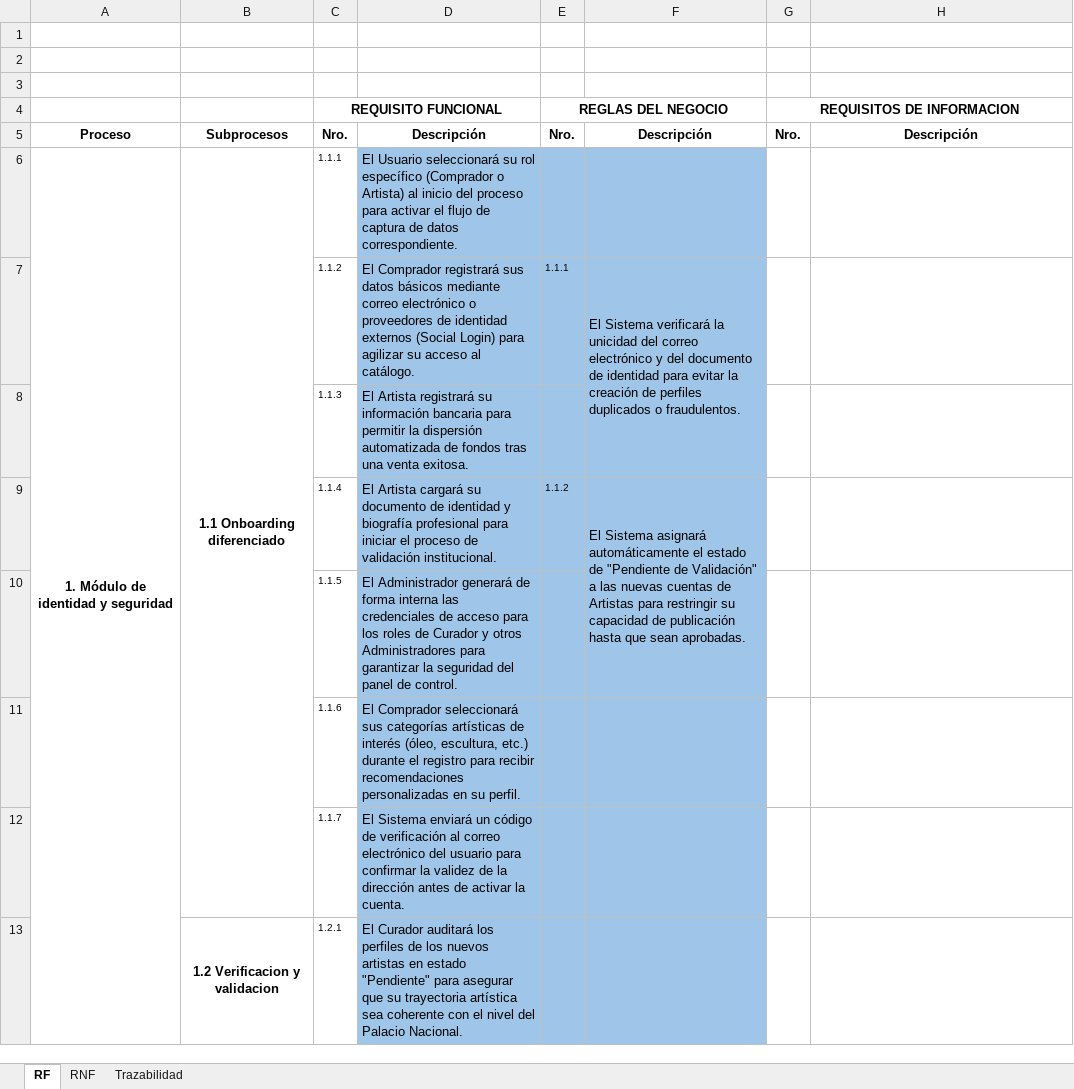
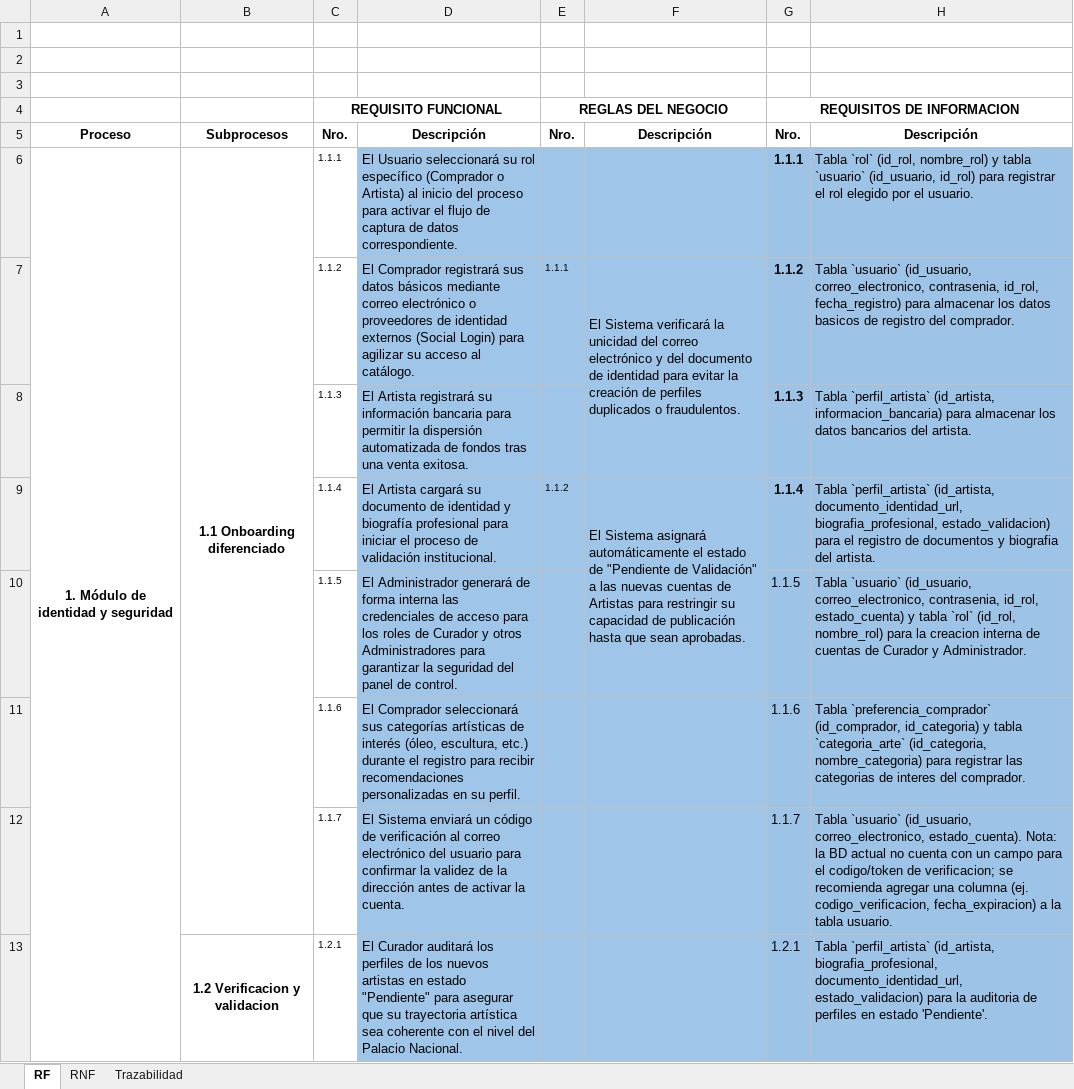
Before and after one commit to iedanielandreschavarria-dot/pixel_lienzo, an Excel workbook: Doc/Formato Matriz de requisitos.xlsx, sheet RF, drawn as a sheet; only a part is shown; values as stored, in another font and other column widths than the file's, no borders; charts and pictures not drawn; the diff covers the shown part only; the diff names each change by its address in the sheet, - before the commit and + after, or states it on an @@ line.

Commit message:
Documentación actualizada

```diff
--- a/Doc/Formato Matriz de requisitos.xlsx (sheet RF)
+++ b/Doc/Formato Matriz de requisitos.xlsx (sheet RF)
-G6 (REQUISITOS DE INFORMACION): (empty)
+G6 (REQUISITOS DE INFORMACION): 1.1.1
-G6:H13 fill: none
+G6:H13 fill: #9DC3E6
-H6: (empty)
+H6: Tabla `rol` (id_rol, nombre_rol) y tabla `usuario` (id_usuario, id_rol) para registrar el rol elegido por el usuario.
-G7 (REQUISITOS DE INFORMACION): (empty)
+G7 (REQUISITOS DE INFORMACION): 1.1.2
-H7: (empty)
+H7: Tabla `usuario` (id_usuario, correo_electronico, contrasenia, id_rol, fecha_registro) para almacenar los datos basicos de registro del comprador.
-G8 (REQUISITOS DE INFORMACION): (empty)
+G8 (REQUISITOS DE INFORMACION): 1.1.3
-H8: (empty)
+H8: Tabla `perfil_artista` (id_artista, informacion_bancaria) para almacenar los datos bancarios del artista.
-G9 (REQUISITOS DE INFORMACION): (empty)
+G9 (REQUISITOS DE INFORMACION): 1.1.4
-H9: (empty)
+H9: Tabla `perfil_artista` (id_artista, documento_identidad_url, biografia_profesional, estado_validacion) para el registro de documentos y biografia del artista.
-G10 (REQUISITOS DE INFORMACION): (empty)
+G10 (REQUISITOS DE INFORMACION): 1.1.5
-H10: (empty)
+H10: Tabla `usuario` (id_usuario, correo_electronico, contrasenia, id_rol, estado_cuenta) y tabla `rol` (id_rol, nombre_rol) para la creacion interna de cuentas de Curador y Administrador.
-G11 (REQUISITOS DE INFORMACION): (empty)
+G11 (REQUISITOS DE INFORMACION): 1.1.6
-H11: (empty)
+H11: Tabla `preferencia_comprador` (id_comprador, id_categoria) y tabla `categoria_arte` (id_categoria, nombre_categoria) para registrar las categorias de interes del comprador.
-G12 (REQUISITOS DE INFORMACION): (empty)
+G12 (REQUISITOS DE INFORMACION): 1.1.7
-H12: (empty)
+H12: Tabla `usuario` (id_usuario, correo_electronico, estado_cuenta). Nota: la BD actual no cuenta con un campo para el codigo/token de verificacion; se recomienda agregar una columna (ej. codigo_verificacion, fecha_expiracion) a la tabla usuario.
-G13 (REQUISITOS DE INFORMACION): (empty)
+G13 (REQUISITOS DE INFORMACION): 1.2.1
-H13: (empty)
+H13: Tabla `perfil_artista` (id_artista, biografia_profesional, documento_identidad_url, estado_validacion) para la auditoria de perfiles en estado 'Pendiente'.
```
Also changed, not shown: 148 edited cells and cell formats elsewhere in this sheet, charts or pictures, 27 other files.
